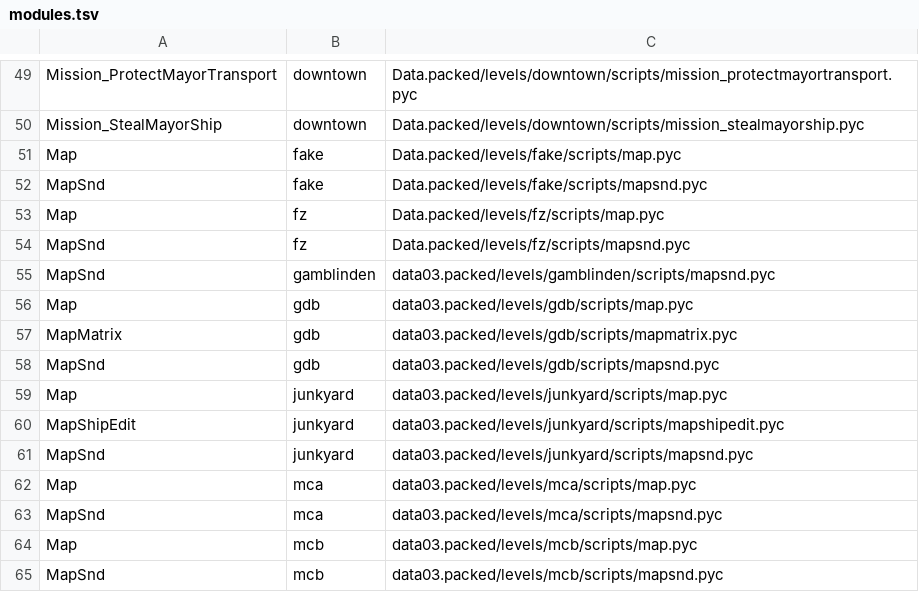
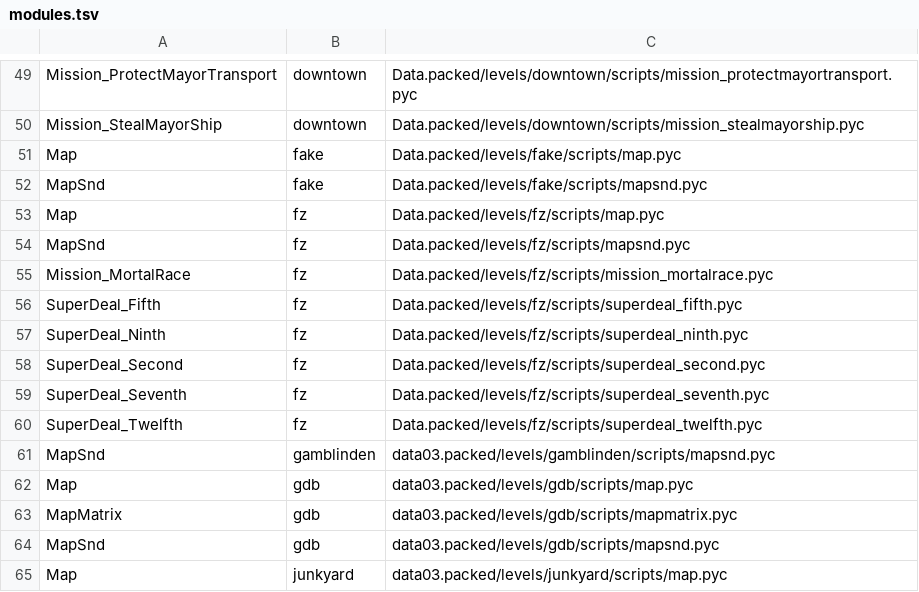
Before and after one commit to Blackwolf1337/scrapland, a TSV file: tools/modules/modules.tsv, drawn as a sheet; only a part is shown, gaps mark what is left out; the shorter side is filled out with more unchanged rows; the diff names each change by its address in the sheet, - before the commit and + after, or states it on an @@ line.

Commit message:
Level modules in C: the missions of FZ
Mission_MortalRace, SuperDeal_Fifth, SuperDeal_Ninth, SuperDeal_Second, SuperDeal_Seventh, SuperDeal_Twelfth (6
modules) are made from .mod files, their .pyc is not read.

```diff
--- a/tools/modules/modules.tsv
+++ b/tools/modules/modules.tsv
+row 55: Mission_MortalRace | fz | Data.packed/levels/fz/scripts/mission_mortalrace.pyc
+row 56: SuperDeal_Fifth | fz | Data.packed/levels/fz/scripts/superdeal_fifth.pyc
+row 57: SuperDeal_Ninth | fz | Data.packed/levels/fz/scripts/superdeal_ninth.pyc
+row 58: SuperDeal_Second | fz | Data.packed/levels/fz/scripts/superdeal_second.pyc
+row 59: SuperDeal_Seventh | fz | Data.packed/levels/fz/scripts/superdeal_seventh.pyc
+row 60: SuperDeal_Twelfth | fz | Data.packed/levels/fz/scripts/superdeal_twelfth.pyc
```
Also changed, not shown: 7 other files.
